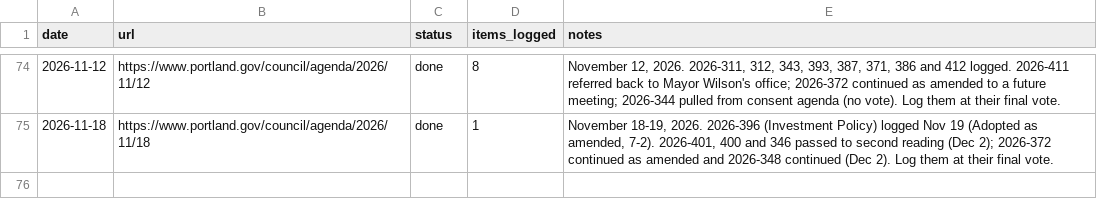
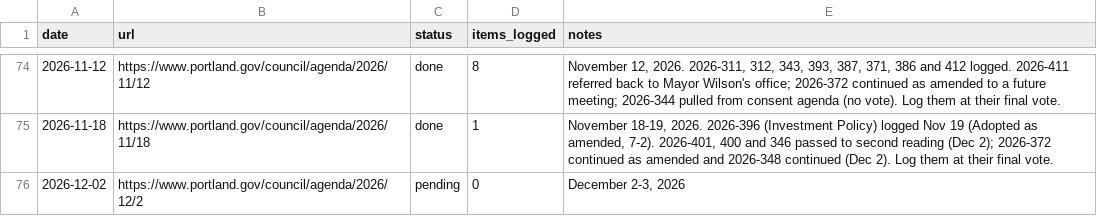
Before and after one commit to Portland-City-Council-Votes/pdxcouncilvotes, a CSV file: data/meetings.csv, drawn as a sheet; only a part is shown, gaps mark what is left out.

```diff
--- a/data/meetings.csv
+++ b/data/meetings.csv
@@ -75 +75,2 @@ date,url,status,items_logged,notes
 2026-11-18,https://www.portland.gov/council/agenda/2026/11/18,done,1,"November 18-19, 2026. 2026-396 (Investment Policy) logged Nov 19 (Adopted as amended, 7-2). 2026-401, 400 and 346 passed to second reading (Dec 2); 2026-372 continued as amended and 2026-348 continued (Dec 2). Log them at their final vote."
+2026-12-02,https://www.portland.gov/council/agenda/2026/12/2,pending,0,"December 2-3, 2026"
```
Also changed, not shown: 1 other file.
